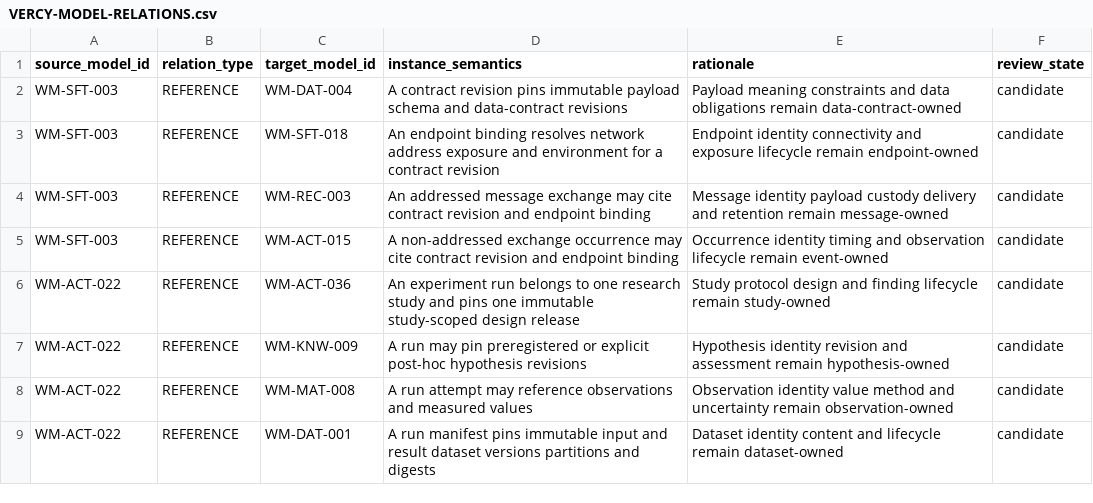
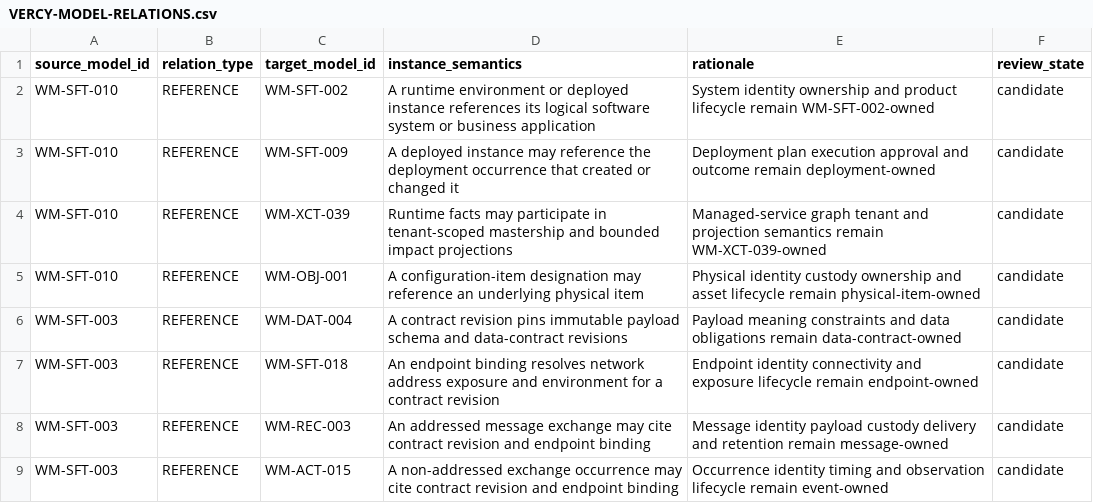
Before and after one commit to ver-cy/world-models, a CSV file: planning/VERCY-MODEL-RELATIONS.csv, drawn as a sheet; only a part is shown; the shorter side is filled out with more unchanged rows; the diff names each change by its address in the sheet, - before the commit and + after, or states it on an @@ line.

Commit message:
research: prepare runtime environment candidate

```diff
--- a/planning/VERCY-MODEL-RELATIONS.csv
+++ b/planning/VERCY-MODEL-RELATIONS.csv
+row 2: WM-SFT-010 | REFERENCE | WM-SFT-002 | A runtime environment or deployed instance references its logical software system or business application | System identity ownership and product lifecycle remain WM-SFT-002-owned | candidate
+row 3: WM-SFT-010 | REFERENCE | WM-SFT-009 | A deployed instance may reference the deployment occurrence that created or changed it | Deployment plan execution approval and outcome remain deployment-owned | candidate
+row 4: WM-SFT-010 | REFERENCE | WM-XCT-039 | Runtime facts may participate in tenant-scoped mastership and bounded impact projections | Managed-service graph tenant and projection semantics remain WM-XCT-039-owned | candidate
+row 5: WM-SFT-010 | REFERENCE | WM-OBJ-001 | A configuration-item designation may reference an underlying physical item | Physical identity custody ownership and asset lifecycle remain physical-item-owned | candidate
```
Also changed, not shown: planning/VERCY-UNIFIED-MEGA-REGISTRY.csv, 7 other files.
